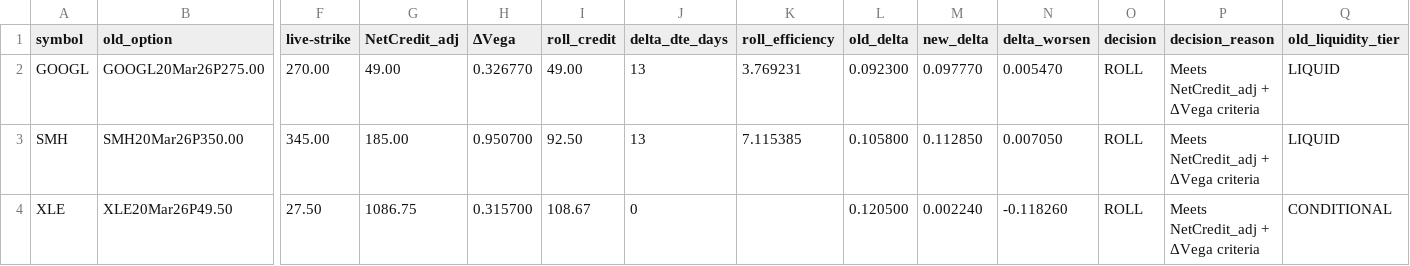
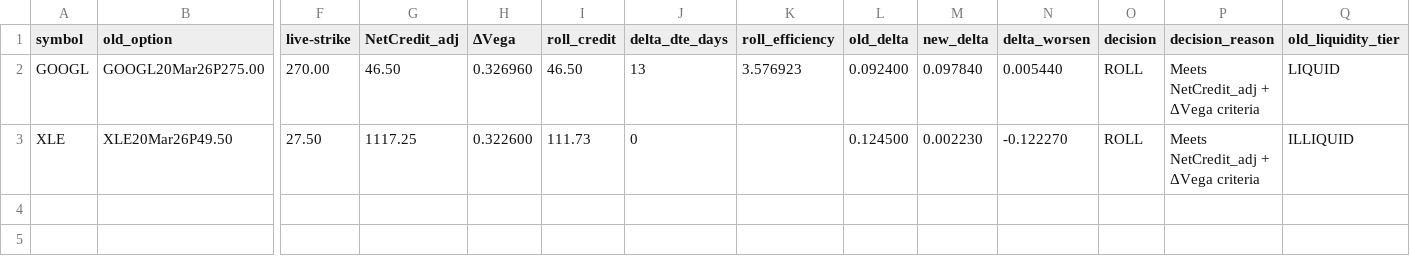
Before and after one commit to mingchen112001-crypto/csv-dashboard, a CSV file: data/roll_recommendations.csv, drawn as a sheet; only a part is shown, gaps mark what is left out; removed rows and columns are numbered as before the commit, all else as after; rows hold the shown columns only; the diff names each change by its address in the sheet, - before the commit and + after, or states it on an @@ line.

```diff
--- a/data/roll_recommendations.csv
+++ b/data/roll_recommendations.csv
-G2 (NetCredit_adj): 49.00
+G2 (NetCredit_adj): 46.50
-H2 (ΔVega): 0.326770
+H2 (ΔVega): 0.326960
-I2 (roll_credit): 49.00
+I2 (roll_credit): 46.50
-K2 (roll_efficiency): 3.769231
+K2 (roll_efficiency): 3.576923
-L2 (old_delta): 0.092300
+L2 (old_delta): 0.092400
-M2 (new_delta): 0.097770
+M2 (new_delta): 0.097840
-N2 (delta_worsen): 0.005470
+N2 (delta_worsen): 0.005440
-row 3: SMH | SMH20Mar26P350.00 | 345.00 | 185.00 | 0.950700 | 92.50 | 13 | 7.115385 | 0.105800 | 0.112850 | 0.007050 | ROLL | Meets NetCredit_adj + ΔVega criteria | LIQUID
-G3 (NetCredit_adj): 1086.75
+G3 (NetCredit_adj): 1117.25
-H3 (ΔVega): 0.315700
+H3 (ΔVega): 0.322600
-I3 (roll_credit): 108.67
+I3 (roll_credit): 111.73
-L3 (old_delta): 0.120500
+L3 (old_delta): 0.124500
-M3 (new_delta): 0.002240
+M3 (new_delta): 0.002230
-N3 (delta_worsen): -0.118260
+N3 (delta_worsen): -0.122270
-Q3 (old_liquidity_tier): CONDITIONAL
+Q3 (old_liquidity_tier): ILLIQUID
```
Also changed, not shown: data/final_candidates.csv, data/open_csp.csv.
